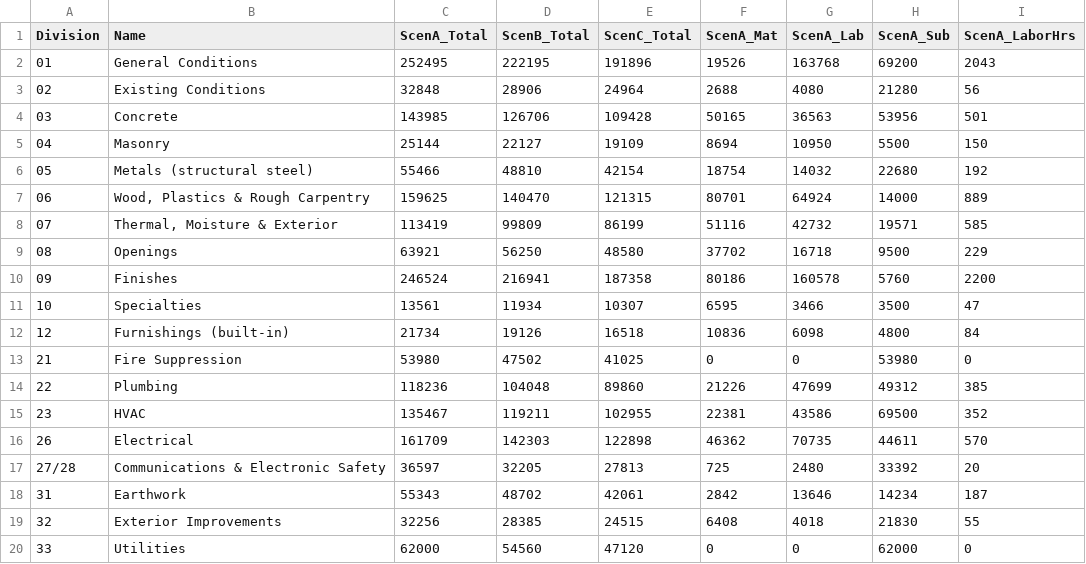
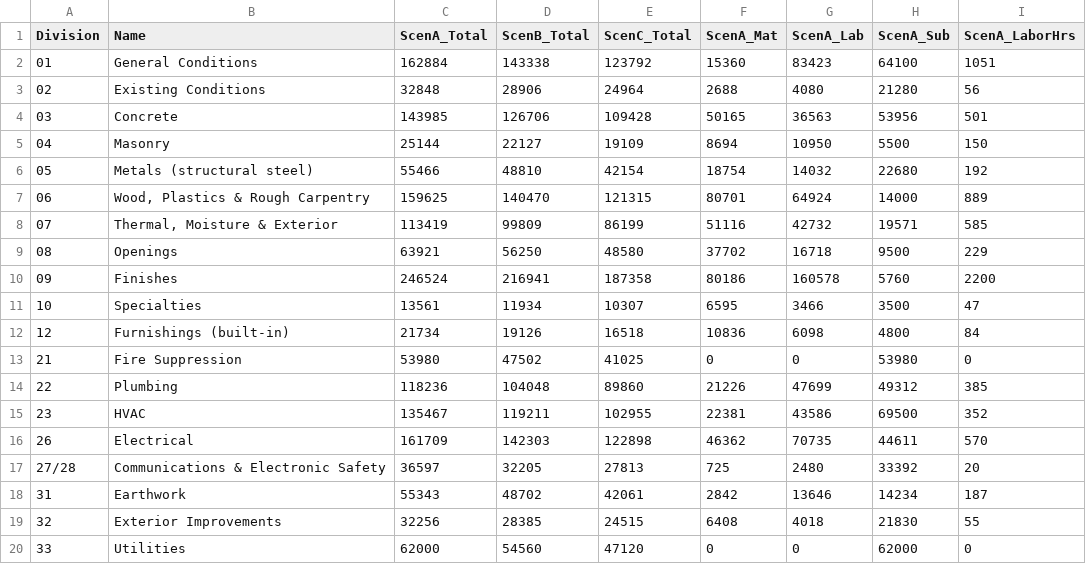
Before and after one commit to UseniSajor/kealee-platform-v10, a CSV file: docs/estimates/5213-call-place-se/output/division-summary.csv, drawn as a sheet.

```diff
--- a/docs/estimates/5213-call-place-se/output/division-summary.csv
+++ b/docs/estimates/5213-call-place-se/output/division-summary.csv
@@ -1,3 +1,3 @@
 "Division","Name","ScenA_Total","ScenB_Total","ScenC_Total","ScenA_Mat","ScenA_Lab","ScenA_Sub","ScenA_LaborHrs"
-"01","General Conditions","252495","222195","191896","19526","163768","69200","2043"
+"01","General Conditions","162884","143338","123792","15360","83423","64100","1051"
 "02","Existing Conditions","32848","28906","24964","2688","4080","21280","56"
```
Also changed, not shown: docs/estimates/5213-call-place-se/output/estimate-lineitems-scenarioA.csv, docs/estimates/5213-call-place-se/output/labor-hours.csv, 8 other files.
